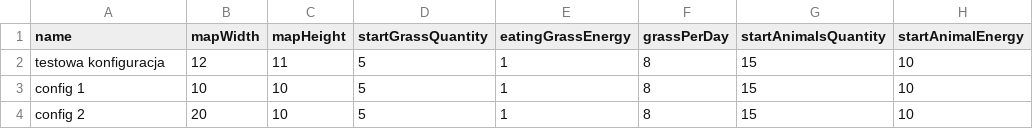
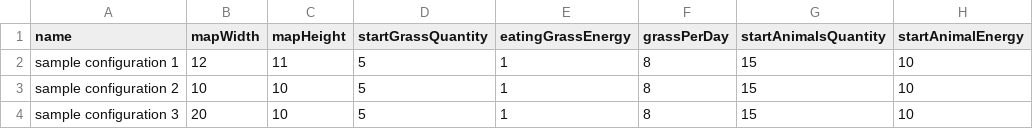
Before and after one commit to MicelloK/evolution-simulator, a CSV file: src/main/resources/config.csv, drawn as a sheet; only a part is shown; the diff names each change by its address in the sheet, - before the commit and + after, or states it on an @@ line.

Commit message:
Check input data correctness

```diff
--- a/src/main/resources/config.csv
+++ b/src/main/resources/config.csv
-A2 (name): testowa konfiguracja
+A2 (name): sample configuration 1
-A3 (name): config 1
+A3 (name): sample configuration 2
-A4 (name): config 2
+A4 (name): sample configuration 3
```
Also changed, not shown: 7 other files.
